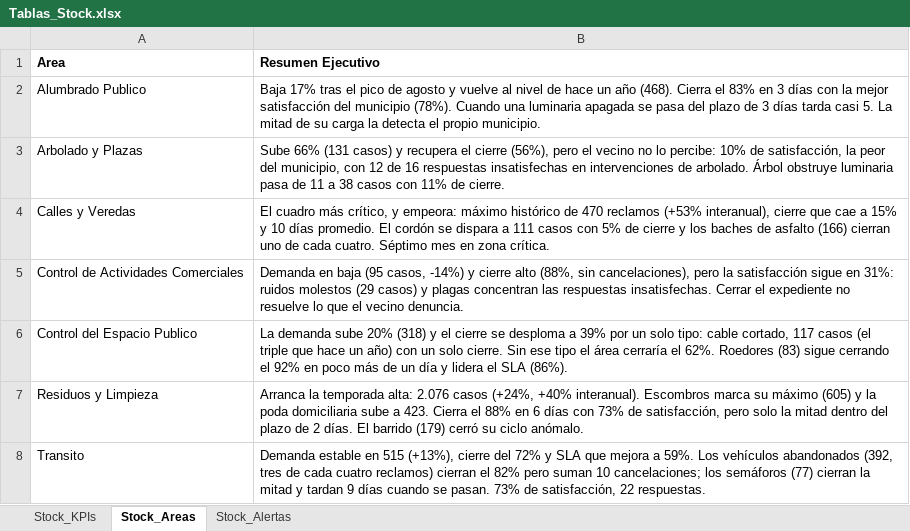
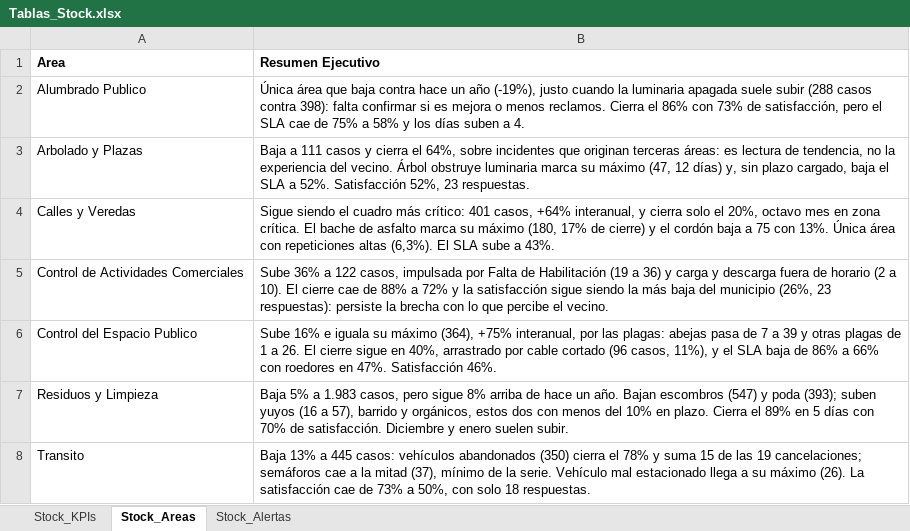
Before and after one commit to CesarZeta/Monitor_de_Gestion, an Excel workbook: Tablas/Tablas_Stock.xlsx, sheet Stock_Areas, drawn as a sheet; values as stored, in another font and other column widths than the file's, no borders; the diff names each change by its address in the sheet, - before the commit and + after, or states it on an @@ line.

Commit message:
Tablas_Stock vigente - Oct-2026

```diff
--- a/Tablas/Tablas_Stock.xlsx (sheet Stock_Areas)
+++ b/Tablas/Tablas_Stock.xlsx (sheet Stock_Areas)
-B2 (Resumen Ejecutivo): Baja 17% tras el pico de agosto y vuelve al nivel de hace un año (468). Cierra el 83% en 3 días con la mejor satisfacción del municipio (78%). Cuando una luminaria apagada se pasa del plazo de 3 días tarda casi 5. La mitad de su carga la detecta el propio municipio.
+B2 (Resumen Ejecutivo): Única área que baja contra hace un año (-19%), justo cuando la luminaria apagada suele subir (288 casos contra 398): falta confirmar si es mejora o menos reclamos. Cierra el 86% con 73% de satisfacción, pero el SLA cae de 75% a 58% y los días suben a 4.
-B3 (Resumen Ejecutivo): Sube 66% (131 casos) y recupera el cierre (56%), pero el vecino no lo percibe: 10% de satisfacción, la peor del municipio, con 12 de 16 respuestas insatisfechas en intervenciones de arbolado. Árbol obstruye luminaria pasa de 11 a 38 casos con 11% de cierre.
+B3 (Resumen Ejecutivo): Baja a 111 casos y cierra el 64%, sobre incidentes que originan terceras áreas: es lectura de tendencia, no la experiencia del vecino. Árbol obstruye luminaria marca su máximo (47, 12 días) y, sin plazo cargado, baja el SLA a 52%. Satisfacción 52%, 23 respuestas.
-B4 (Resumen Ejecutivo): El cuadro más crítico, y empeora: máximo histórico de 470 reclamos (+53% interanual), cierre que cae a 15% y 10 días promedio. El cordón se dispara a 111 casos con 5% de cierre y los baches de asfalto (166) cierran uno de cada cuatro. Séptimo mes en zona crítica.
+B4 (Resumen Ejecutivo): Sigue siendo el cuadro más crítico: 401 casos, +64% interanual, y cierra solo el 20%, octavo mes en zona crítica. El bache de asfalto marca su máximo (180, 17% de cierre) y el cordón baja a 75 con 13%. Única área con repeticiones altas (6,3%). El SLA sube a 43%.
-B5 (Resumen Ejecutivo): Demanda en baja (95 casos, -14%) y cierre alto (88%, sin cancelaciones), pero la satisfacción sigue en 31%: ruidos molestos (29 casos) y plagas concentran las respuestas insatisfechas. Cerrar el expediente no resuelve lo que el vecino denuncia.
+B5 (Resumen Ejecutivo): Sube 36% a 122 casos, impulsada por Falta de Habilitación (19 a 36) y carga y descarga fuera de horario (2 a 10). El cierre cae de 88% a 72% y la satisfacción sigue siendo la más baja del municipio (26%, 23 respuestas): persiste la brecha con lo que percibe el vecino.
-B6 (Resumen Ejecutivo): La demanda sube 20% (318) y el cierre se desploma a 39% por un solo tipo: cable cortado, 117 casos (el triple que hace un año) con un solo cierre. Sin ese tipo el área cerraría el 62%. Roedores (83) sigue cerrando el 92% en poco más de un día y lidera el SLA (86%).
+B6 (Resumen Ejecutivo): Sube 16% e iguala su máximo (364), +75% interanual, por las plagas: abejas pasa de 7 a 39 y otras plagas de 1 a 26. El cierre sigue en 40%, arrastrado por cable cortado (96 casos, 11%), y el SLA baja de 86% a 66% con roedores en 47%. Satisfacción 46%.
-B7 (Resumen Ejecutivo): Arranca la temporada alta: 2.076 casos (+24%, +40% interanual). Escombros marca su máximo (605) y la poda domiciliaria sube a 423. Cierra el 88% en 6 días con 73% de satisfacción, pero solo la mitad dentro del plazo de 2 días. El barrido (179) cerró su ciclo anómalo.
+B7 (Resumen Ejecutivo): Baja 5% a 1.983 casos, pero sigue 8% arriba de hace un año. Bajan escombros (547) y poda (393); suben yuyos (16 a 57), barrido y orgánicos, estos dos con menos del 10% en plazo. Cierra el 89% en 5 días con 70% de satisfacción. Diciembre y enero suelen subir.
-B8 (Resumen Ejecutivo): Demanda estable en 515 (+13%), cierre del 72% y SLA que mejora a 59%. Los vehículos abandonados (392, tres de cada cuatro reclamos) cierran el 82% pero suman 10 cancelaciones; los semáforos (77) cierran la mitad y tardan 9 días cuando se pasan. 73% de satisfacción, 22 respuestas.
+B8 (Resumen Ejecutivo): Baja 13% a 445 casos: vehículos abandonados (350) cierra el 78% y suma 15 de las 19 cancelaciones; semáforos cae a la mitad (37), mínimo de la serie. Vehículo mal estacionado llega a su máximo (26). La satisfacción cae de 73% a 50%, con solo 18 respuestas.
```
Also changed, not shown: sheet Stock_Alertas, sheet Stock_KPIs.
